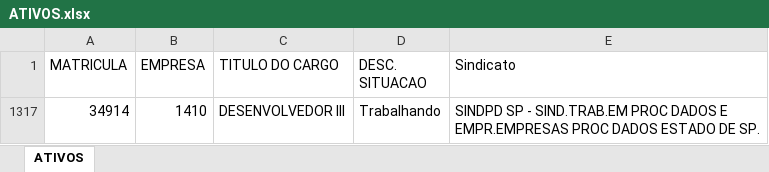
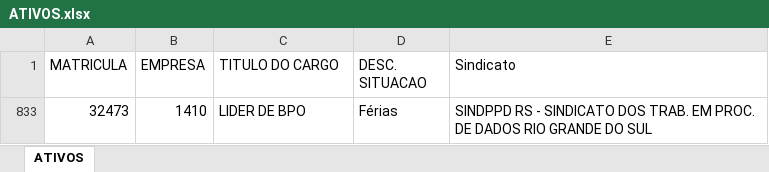
Before and after one commit to ajndantas/I2A2-Grupo_01, an Excel workbook: Desafio 4 - Vale Refeição/Desafio 4 - Dados/ATIVOS.xlsx, sheet ATIVOS, drawn as a sheet; values as stored, in another font and other column widths than the file's, no borders; removed rows and columns are numbered as before the commit, all else as after; the diff names each change by its address in the sheet, - before the commit and + after, or states it on an @@ line.

```diff
--- a/Desafio 4 - Vale Refeição/Desafio 4 - Dados/ATIVOS.xlsx (sheet ATIVOS)
+++ b/Desafio 4 - Vale Refeição/Desafio 4 - Dados/ATIVOS.xlsx (sheet ATIVOS)
@@ row 1317 hidden: 34914 | 1410 | DESENVOLVEDOR III | Trabalhando | SINDPD SP - SIND.TRAB.EM PROC DADOS E EMPR.EMPRESAS PROC DADOS ESTADO DE SP. @@
@@ row 833 unhidden: 32473 | 1410 | LIDER DE BPO | Férias | SINDPPD RS - SINDICATO DOS TRAB. EM PROC. DE DADOS RIO GRANDE DO SUL @@
```
Also changed, not shown: Desafio 4 - Vale Refeição/Desafio 4 - Dados/BASE DIAS ÚTEIS POR SINDICATO.xlsx, Desafio 4 - Vale Refeição/Desafio 4 - Dados/FÉRIAS.xlsx, 10 other files.
